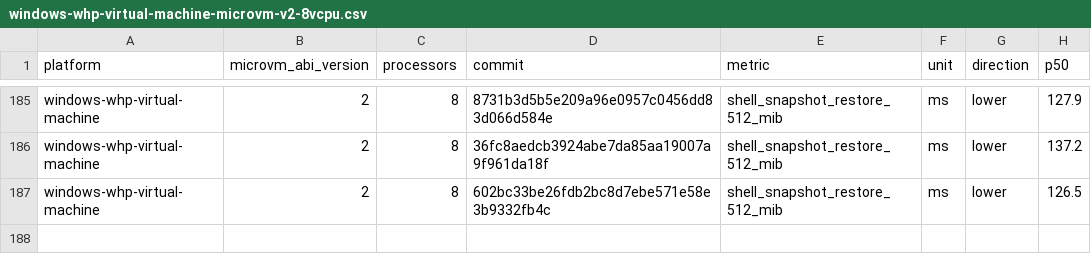
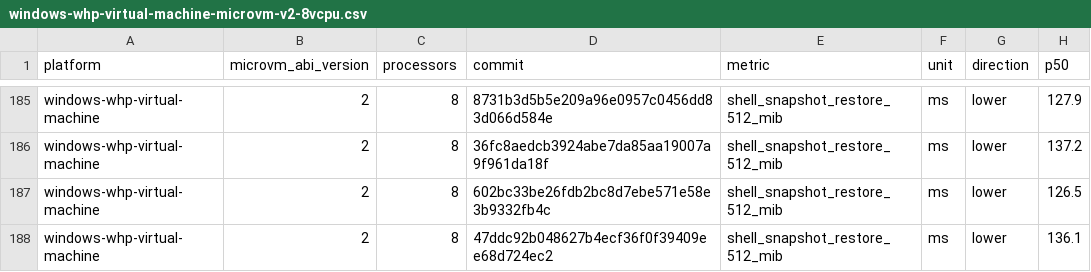
Before and after one commit to 56steve/nvx, a CSV file: data/windows-whp-virtual-machine-microvm-v2-8vcpu.csv, drawn as a sheet; only a part is shown, gaps mark what is left out; the diff names each change by its address in the sheet, - before the commit and + after, or states it on an @@ line.

```diff
--- a/data/windows-whp-virtual-machine-microvm-v2-8vcpu.csv
+++ b/data/windows-whp-virtual-machine-microvm-v2-8vcpu.csv
+row 188: windows-whp-virtual-machine | 2 | 8 | 47ddc92b048627b4ecf36f0f39409ee68d724ec2 | shell_snapshot_restore_512_mib | ms | lower | 136.1
```
Also changed, not shown: data/linux-kvm-virtual-machine-microvm-v2-1vcpu.csv, data/linux-mshv-virtual-machine-microvm-v2-1vcpu.csv, 9 other files.
